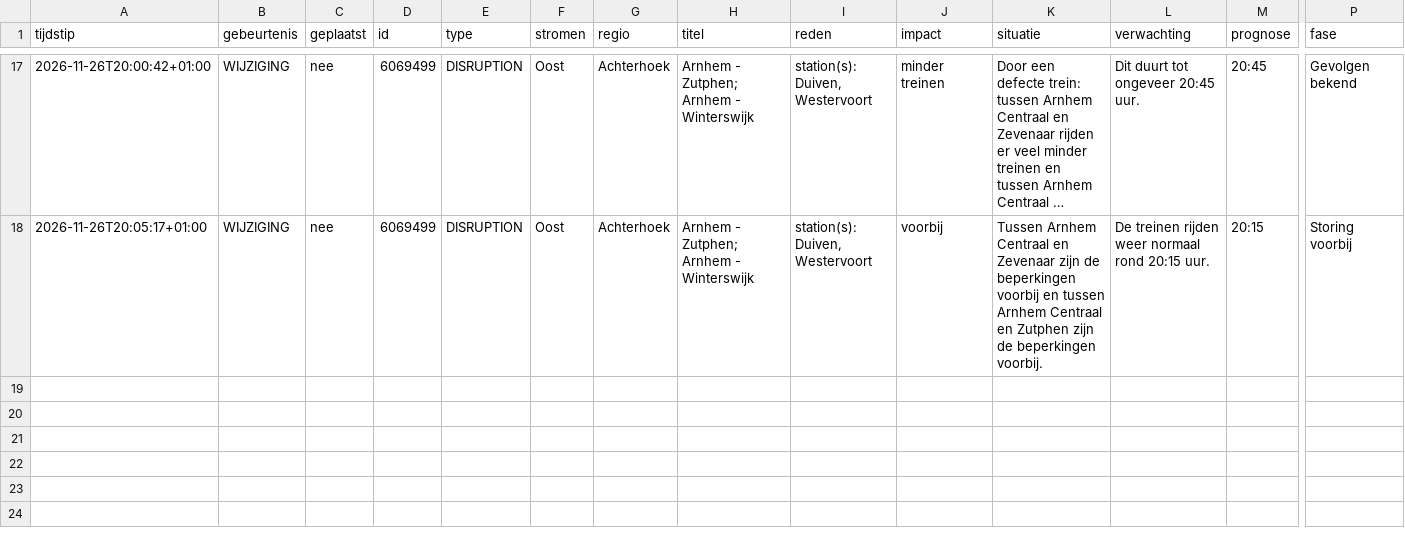
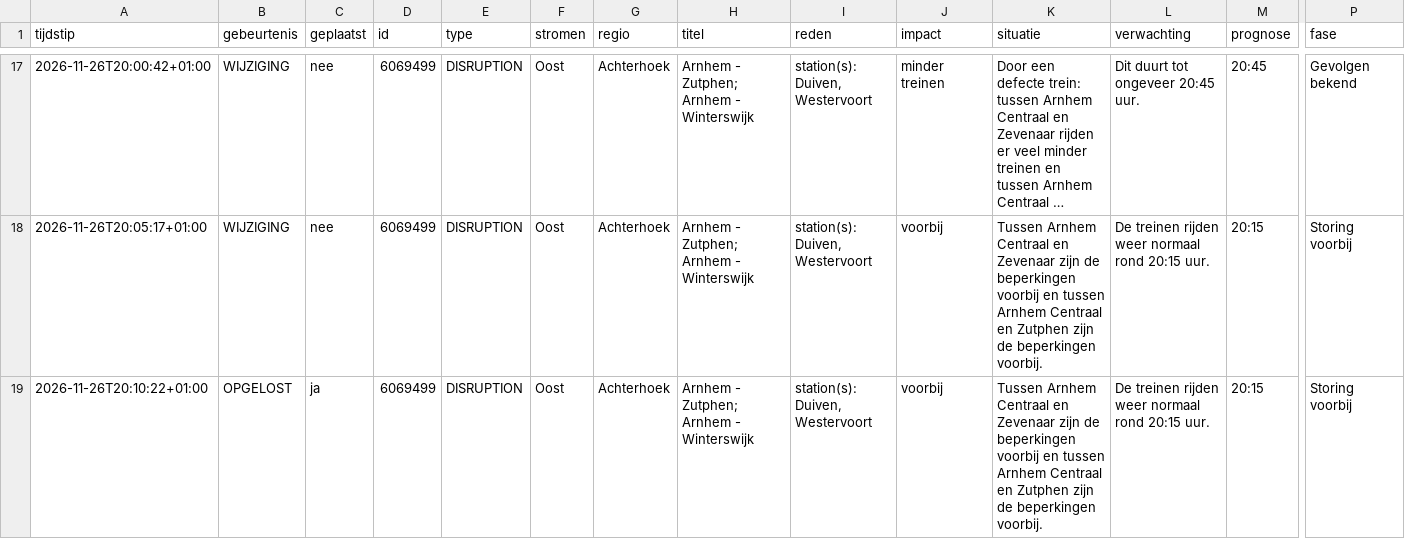
Before and after one commit to ongepland/storingsalert-noord, a CSV file: data/logboek.csv, drawn as a sheet; only a part is shown, gaps mark what is left out; long unchanged cells end in …; rows hold the shown columns only; the diff names each change by its address in the sheet, - before the commit and + after, or states it on an @@ line.

```diff
--- a/data/logboek.csv
+++ b/data/logboek.csv
+row 19: 2026-11-26T20:10:22+01:00 | OPGELOST | ja | 6069499 | DISRUPTION | Oost | Achterhoek | Arnhem - Zutphen; Arnhem - Winterswijk | station(s): Duiven, Westervoort | voorbij | Tussen Arnhem Centraal en Zevenaar zijn de beperkingen voorbij en tussen Arnhem Centraal en Zutphen zijn de beperkingen voorbij. | De treinen rijden weer normaal rond 20:15 uur. | 20:15 | Storing voorbij
```
Also changed, not shown: 1 other file.
